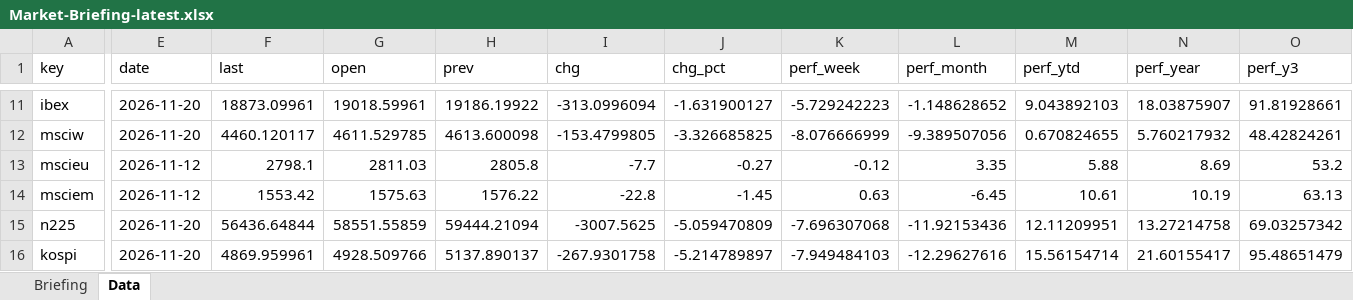
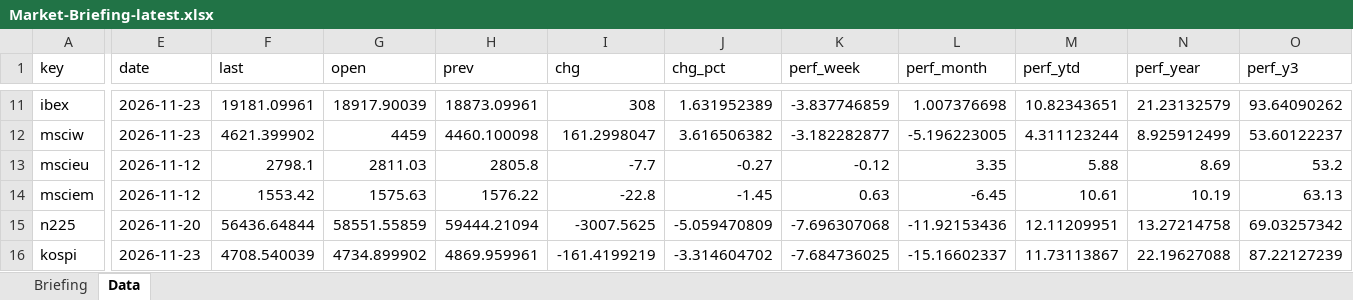
Before and after one commit to Wolfindrake/markets-briefing, an Excel workbook: site/downloads/Market-Briefing-latest.xlsx, sheet Data, drawn as a sheet; only a part is shown, gaps mark what is left out; values as stored, in another font and other column widths than the file's, no borders; the diff covers the shown part only; the diff names each change by its address in the sheet, - before the commit and + after, or states it on an @@ line.

Commit message:
Data refresh 2026-11-24

```diff
--- a/site/downloads/Market-Briefing-latest.xlsx (sheet Data)
+++ b/site/downloads/Market-Briefing-latest.xlsx (sheet Data)
-E11:E12 (date): 2026-11-20
+E11:E12 (date): 2026-11-23
-F11 (last): 18873.09961
+F11 (last): 19181.09961
-G11 (open): 19018.59961
+G11 (open): 18917.90039
-H11 (prev): 19186.19922
+H11 (prev): 18873.09961
-I11 (chg): -313.0996094
+I11 (chg): 308
-J11 (chg_pct): -1.631900127
+J11 (chg_pct): 1.631952389
-K11 (perf_week): -5.729242223
+K11 (perf_week): -3.837746859
-L11 (perf_month): -1.148628652
+L11 (perf_month): 1.007376698
-M11 (perf_ytd): 9.043892103
+M11 (perf_ytd): 10.82343651
-N11 (perf_year): 18.03875907
+N11 (perf_year): 21.23132579
-O11 (perf_y3): 91.81928661
+O11 (perf_y3): 93.64090262
-F12 (last): 4460.120117
+F12 (last): 4621.399902
-G12 (open): 4611.529785
+G12 (open): 4459
-H12 (prev): 4613.600098
+H12 (prev): 4460.100098
-I12 (chg): -153.4799805
+I12 (chg): 161.2998047
-J12 (chg_pct): -3.326685825
+J12 (chg_pct): 3.616506382
-K12 (perf_week): -8.076666999
+K12 (perf_week): -3.182282877
-L12 (perf_month): -9.389507056
+L12 (perf_month): -5.196223005
-M12 (perf_ytd): 0.670824655
+M12 (perf_ytd): 4.311123244
-N12 (perf_year): 5.760217932
+N12 (perf_year): 8.925912499
-O12 (perf_y3): 48.42824261
+O12 (perf_y3): 53.60122237
-E16 (date): 2026-11-20
+E16 (date): 2026-11-23
-F16 (last): 4869.959961
+F16 (last): 4708.540039
-G16 (open): 4928.509766
+G16 (open): 4734.899902
-H16 (prev): 5137.890137
+H16 (prev): 4869.959961
-I16 (chg): -267.9301758
+I16 (chg): -161.4199219
-J16 (chg_pct): -5.214789897
+J16 (chg_pct): -3.314604702
-K16 (perf_week): -7.949484103
+K16 (perf_week): -7.684736025
-L16 (perf_month): -12.29627616
+L16 (perf_month): -15.16602337
-M16 (perf_ytd): 15.56154714
+M16 (perf_ytd): 11.73113867
-N16 (perf_year): 21.60155417
+N16 (perf_year): 22.19627088
-O16 (perf_y3): 95.48651479
+O16 (perf_y3): 87.22127239
```
Also changed, not shown: 287 edited cells elsewhere in this sheet, sheet Briefing, 7 other files.
